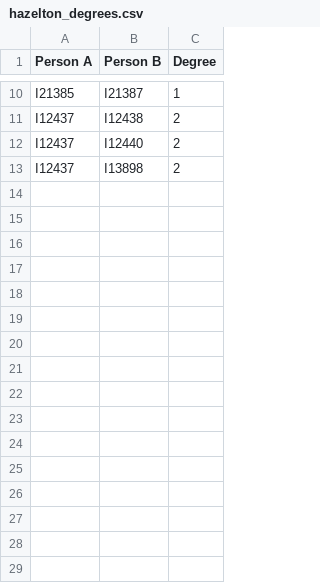
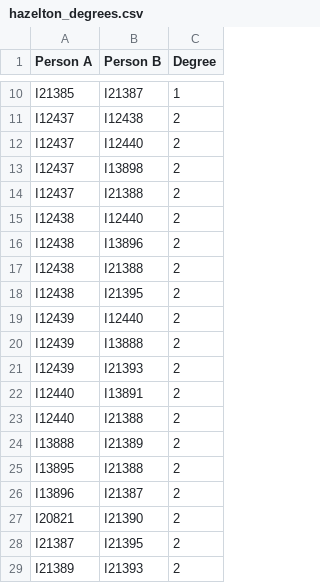
Before and after one commit to senkevinli/pedigree, a CSV file: samples/real/hazelton_degrees.csv, drawn as a sheet; only a part is shown, gaps mark what is left out; the diff names each change by its address in the sheet, - before the commit and + after, or states it on an @@ line.

```diff
--- a/samples/real/hazelton_degrees.csv
+++ b/samples/real/hazelton_degrees.csv
+row 14: I12437 | I21388 | 2
+row 15: I12438 | I12440 | 2
+row 16: I12438 | I13896 | 2
+row 17: I12438 | I21388 | 2
+row 18: I12438 | I21395 | 2
+row 19: I12439 | I12440 | 2
+row 20: I12439 | I13888 | 2
+row 21: I12439 | I21393 | 2
+row 22: I12440 | I13891 | 2
+row 23: I12440 | I21388 | 2
+row 24: I13888 | I21389 | 2
+row 25: I13895 | I21388 | 2
+row 26: I13896 | I21387 | 2
+row 27: I20821 | I21390 | 2
+row 28: I21387 | I21395 | 2
+row 29: I21389 | I21393 | 2
```
Also changed, not shown: 3 other files.
